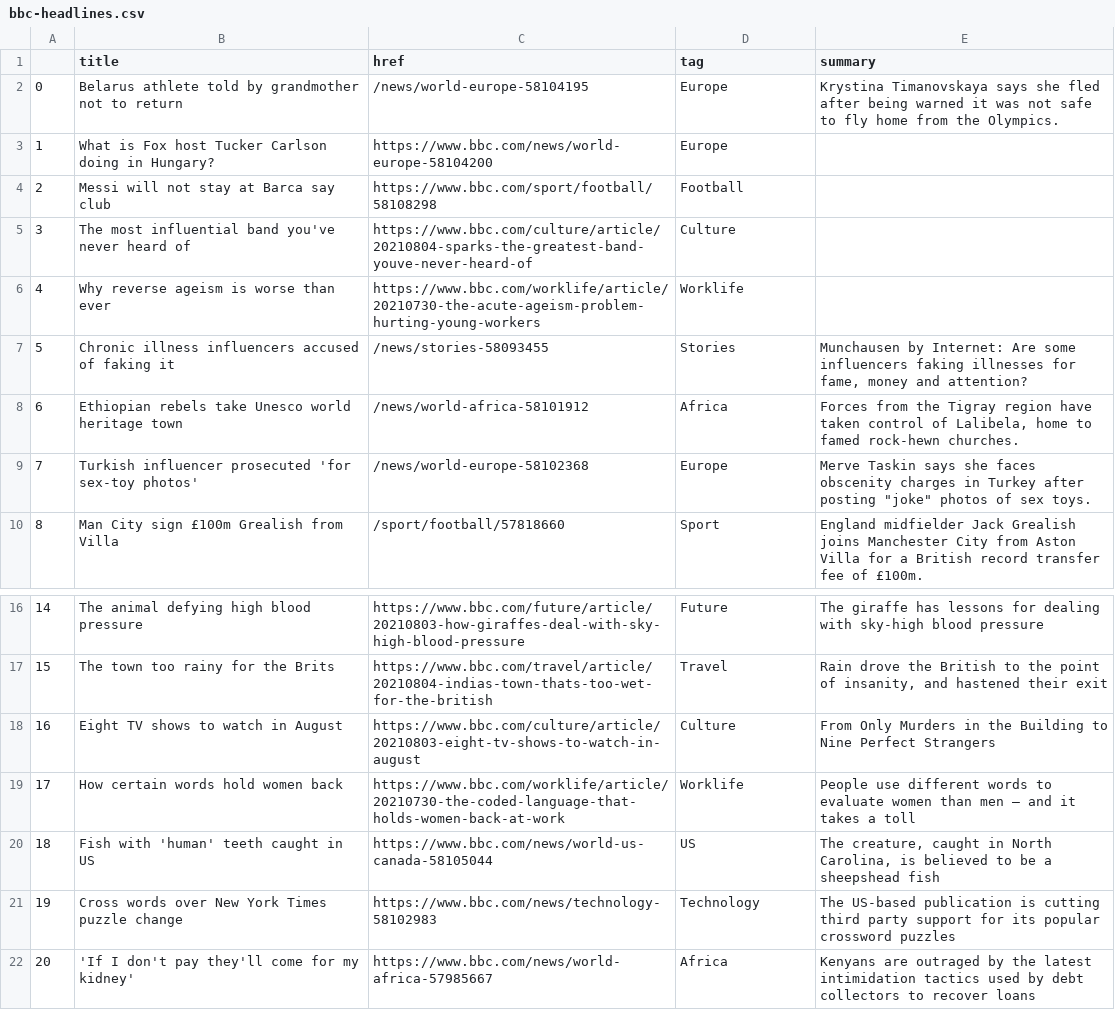
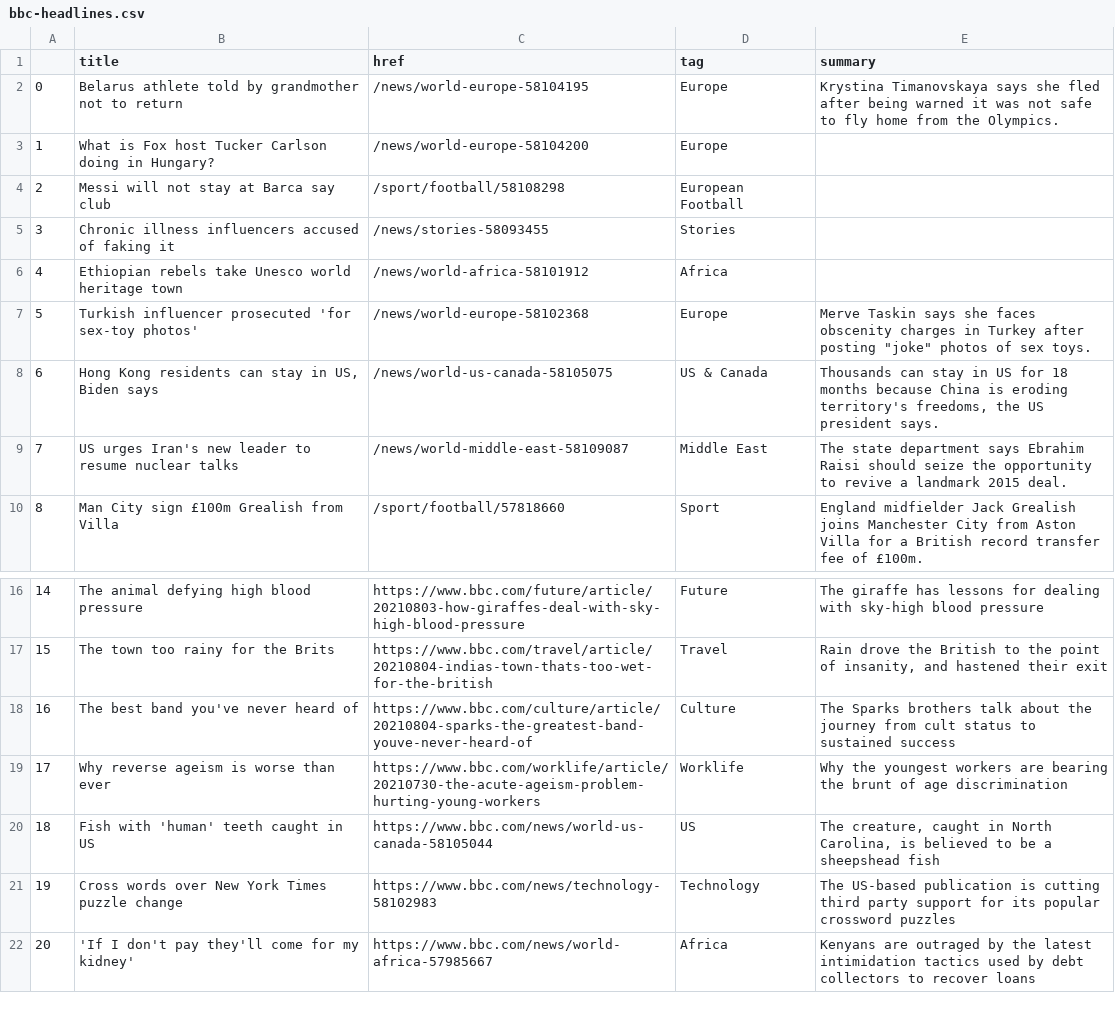
Before and after one commit to anth3lia/automatic-scraper, a CSV file: bbc-headlines.csv, drawn as a sheet; only a part is shown, gaps mark what is left out; the diff covers the shown part only.

```diff
--- a/bbc-headlines.csv
+++ b/bbc-headlines.csv
@@ -2,9 +2,9 @@
 0,Belarus athlete told by grandmother not to return,/news/world-europe-58104195,Europe,Krystina Timanovskaya says she fled after being warned it was not safe to fly home from the Olympics.
-1,What is Fox host Tucker Carlson doing in Hungary?,https://www.bbc.com/news/world-europe-58104200,Europe,
-2,Messi will not stay at Barca say club,https://www.bbc.com/sport/football/58108298,Football,
-3,The most influential band you've never heard of,https://www.bbc.com/culture/article/20210804-sparks-the-greatest-band-youve-never-heard-of,Culture,
-4,Why reverse ageism is worse than ever,https://www.bbc.com/worklife/article/20210730-the-acute-ageism-problem-hurting-young-workers,Worklife,
-5,Chronic illness influencers accused of faking it,/news/stories-58093455,Stories,"Munchausen by Internet: Are some influencers faking illnesses for fame, money and attention?"
-6,Ethiopian rebels take Unesco world heritage town,/news/world-africa-58101912,Africa,"Forces from the Tigray region have taken control of Lalibela, home to famed rock-hewn churches."
-7,Turkish influencer prosecuted 'for sex-toy photos',/news/world-europe-58102368,Europe,"Merve Taskin says she faces obscenity charges in Turkey after posting ""joke"" photos of sex toys."
+1,What is Fox host Tucker Carlson doing in Hungary?,/news/world-europe-58104200,Europe,
+2,Messi will not stay at Barca say club,/sport/football/58108298,European Football,
+3,Chronic illness influencers accused of faking it,/news/stories-58093455,Stories,
+4,Ethiopian rebels take Unesco world heritage town,/news/world-africa-58101912,Africa,
+5,Turkish influencer prosecuted 'for sex-toy photos',/news/world-europe-58102368,Europe,"Merve Taskin says she faces obscenity charges in Turkey after posting ""joke"" photos of sex toys."
+6,"Hong Kong residents can stay in US, Biden says",/news/world-us-canada-58105075,US & Canada,"Thousands can stay in US for 18 months because China is eroding territory's freedoms, the US president says."
+7,US urges Iran's new leader to resume nuclear talks,/news/world-middle-east-58109087,Middle East,The state department says Ebrahim Raisi should seize the opportunity to revive a landmark 2015 deal.
 8,Man City sign £100m Grealish from Villa,/sport/football/57818660,Sport,England midfielder Jack Grealish joins Manchester City from Aston Villa for a British record transfer fee of £100m.
@@ -17,4 +17,4 @@
 15,The town too rainy for the Brits,https://www.bbc.com/travel/article/20210804-indias-town-thats-too-wet-for-the-british,Travel,"Rain drove the British to the point of insanity, and hastened their exit"
-16,Eight TV shows to watch in August,https://www.bbc.com/culture/article/20210803-eight-tv-shows-to-watch-in-august,Culture,From Only Murders in the Building to Nine Perfect Strangers
-17,How certain words hold women back,https://www.bbc.com/worklife/article/20210730-the-coded-language-that-holds-women-back-at-work,Worklife,People use different words to evaluate women than men – and it takes a toll
+16,The best band you've never heard of,https://www.bbc.com/culture/article/20210804-sparks-the-greatest-band-youve-never-heard-of,Culture,The Sparks brothers talk about the journey from cult status to sustained success
+17,Why reverse ageism is worse than ever,https://www.bbc.com/worklife/article/20210730-the-acute-ageism-problem-hurting-young-workers,Worklife,Why the youngest workers are bearing the brunt of age discrimination
 18,Fish with 'human' teeth caught in US,https://www.bbc.com/news/world-us-canada-58105044,US,"The creature, caught in North Carolina, is believed to be a sheepshead fish"
```
Also changed, not shown: 16 edited cells elsewhere in this file.
